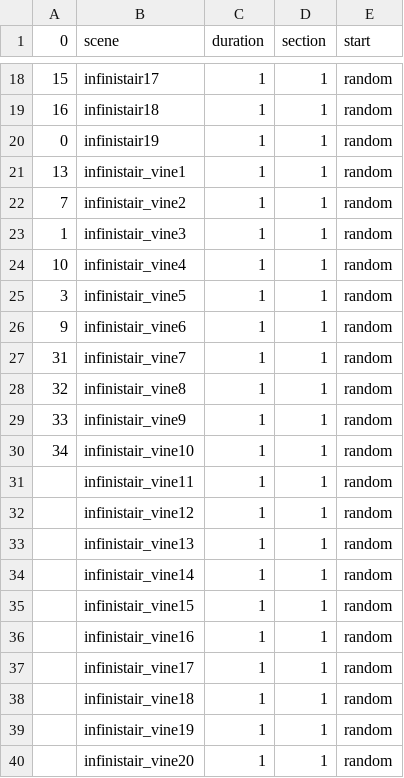
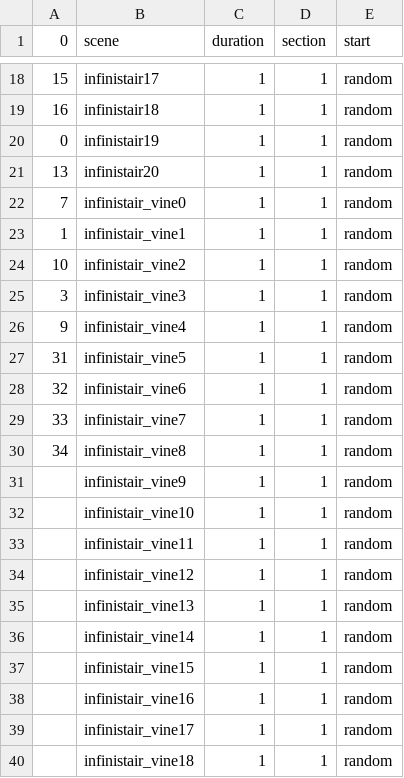
Before and after one commit to aspitarl/AI-Art, a CSV file: song_meta/eschear/scene_sequence.csv, drawn as a sheet; only a part is shown, gaps mark what is left out.

```diff
--- a/song_meta/eschear/scene_sequence.csv
+++ b/song_meta/eschear/scene_sequence.csv
@@ -20,12 +20,14 @@
 0,infinistair19,1,1,random
-13,infinistair_vine1,1,1,random
-7,infinistair_vine2,1,1,random
-1,infinistair_vine3,1,1,random
-10,infinistair_vine4,1,1,random
-3,infinistair_vine5,1,1,random
-9,infinistair_vine6,1,1,random
-31,infinistair_vine7,1,1,random
-32,infinistair_vine8,1,1,random
-33,infinistair_vine9,1,1,random
-34,infinistair_vine10,1,1,random
+13,infinistair20,1,1,random
+7,infinistair_vine0,1,1,random
+1,infinistair_vine1,1,1,random
+10,infinistair_vine2,1,1,random
+3,infinistair_vine3,1,1,random
+9,infinistair_vine4,1,1,random
+31,infinistair_vine5,1,1,random
+32,infinistair_vine6,1,1,random
+33,infinistair_vine7,1,1,random
+34,infinistair_vine8,1,1,random
+,infinistair_vine9,1,1,random
+,infinistair_vine10,1,1,random
 ,infinistair_vine11,1,1,random
@@ -38,3 +40 @@
 ,infinistair_vine18,1,1,random
-,infinistair_vine19,1,1,random
-,infinistair_vine20,1,1,random
```
Also changed, not shown: song_meta/eschear/prompt_image_definitions.csv, 1 other file.
